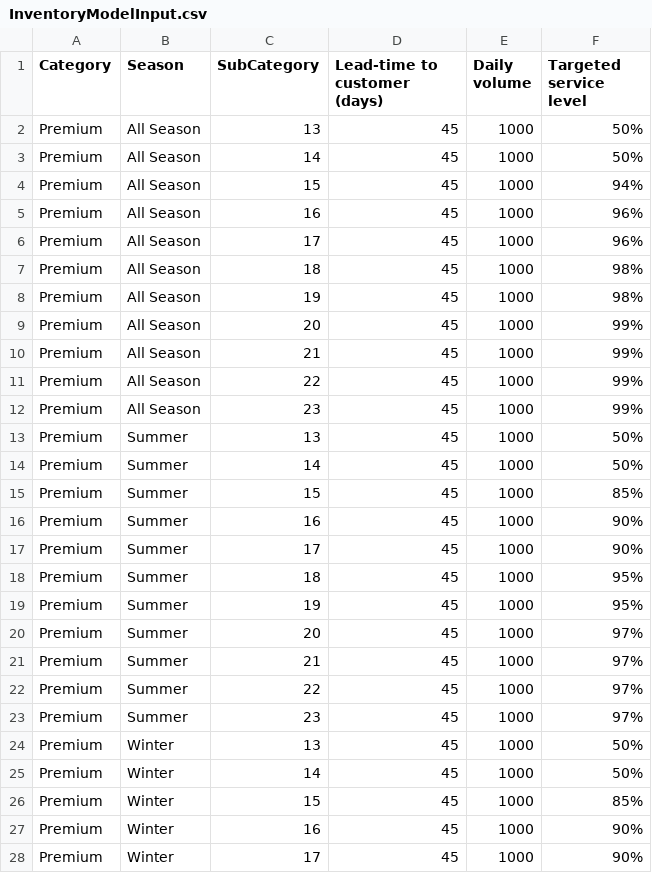
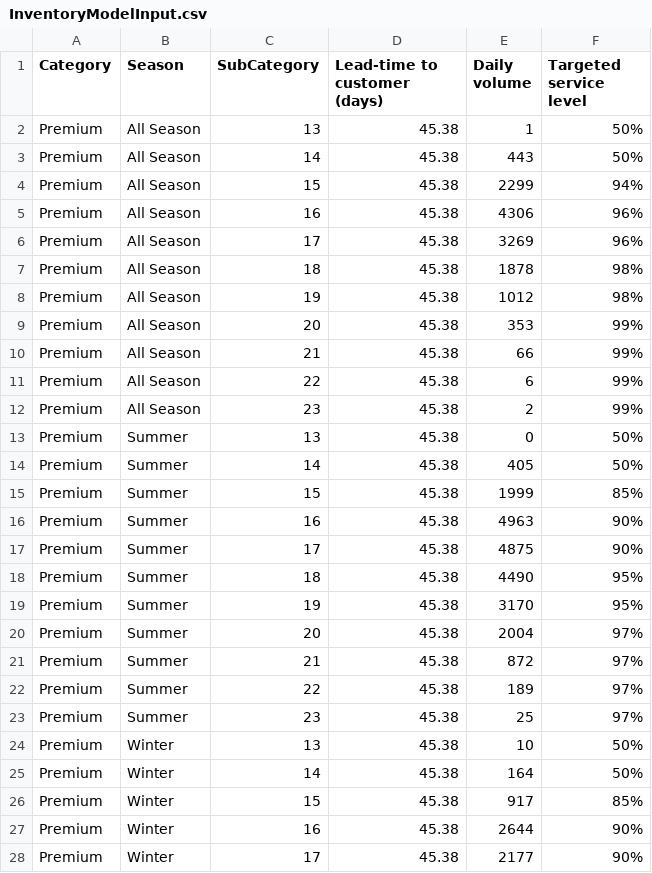
Before and after one commit to Manudulux/InventoryModel, a CSV file: InventoryModelInput.csv, drawn as a sheet; only a part is shown; the diff covers the shown part only.

Commit message:
Add files via upload

```diff
--- a/InventoryModelInput.csv
+++ b/InventoryModelInput.csv
@@ -1,28 +1,28 @@
 Category,Season,SubCategory,Lead-time to customer (days),Daily volume,Targeted service level
-Premium,All Season,13,45,1000,50%
-Premium,All Season,14,45,1000,50%
-Premium,All Season,15,45,1000,94%
-Premium,All Season,16,45,1000,96%
-Premium,All Season,17,45,1000,96%
-Premium,All Season,18,45,1000,98%
-Premium,All Season,19,45,1000,98%
-Premium,All Season,20,45,1000,99%
-Premium,All Season,21,45,1000,99%
-Premium,All Season,22,45,1000,99%
-Premium,All Season,23,45,1000,99%
-Premium,Summer,13,45,1000,50%
-Premium,Summer,14,45,1000,50%
-Premium,Summer,15,45,1000,85%
-Premium,Summer,16,45,1000,90%
-Premium,Summer,17,45,1000,90%
-Premium,Summer,18,45,1000,95%
-Premium,Summer,19,45,1000,95%
-Premium,Summer,20,45,1000,97%
-Premium,Summer,21,45,1000,97%
-Premium,Summer,22,45,1000,97%
-Premium,Summer,23,45,1000,97%
-Premium,Winter,13,45,1000,50%
-Premium,Winter,14,45,1000,50%
-Premium,Winter,15,45,1000,85%
-Premium,Winter,16,45,1000,90%
-Premium,Winter,17,45,1000,90%
+Premium,All Season,13,45.38,1,50%
+Premium,All Season,14,45.38,443,50%
+Premium,All Season,15,45.38,2299,94%
+Premium,All Season,16,45.38,4306,96%
+Premium,All Season,17,45.38,3269,96%
+Premium,All Season,18,45.38,1878,98%
+Premium,All Season,19,45.38,1012,98%
+Premium,All Season,20,45.38,353,99%
+Premium,All Season,21,45.38,66,99%
+Premium,All Season,22,45.38,6,99%
+Premium,All Season,23,45.38,2,99%
+Premium,Summer,13,45.38,0,50%
+Premium,Summer,14,45.38,405,50%
+Premium,Summer,15,45.38,1999,85%
+Premium,Summer,16,45.38,4963,90%
+Premium,Summer,17,45.38,4875,90%
+Premium,Summer,18,45.38,4490,95%
+Premium,Summer,19,45.38,3170,95%
+Premium,Summer,20,45.38,2004,97%
+Premium,Summer,21,45.38,872,97%
+Premium,Summer,22,45.38,189,97%
+Premium,Summer,23,45.38,25,97%
+Premium,Winter,13,45.38,10,50%
+Premium,Winter,14,45.38,164,50%
+Premium,Winter,15,45.38,917,85%
+Premium,Winter,16,45.38,2644,90%
+Premium,Winter,17,45.38,2177,90%
```
Also changed, not shown: 144 edited cells elsewhere in this file.
